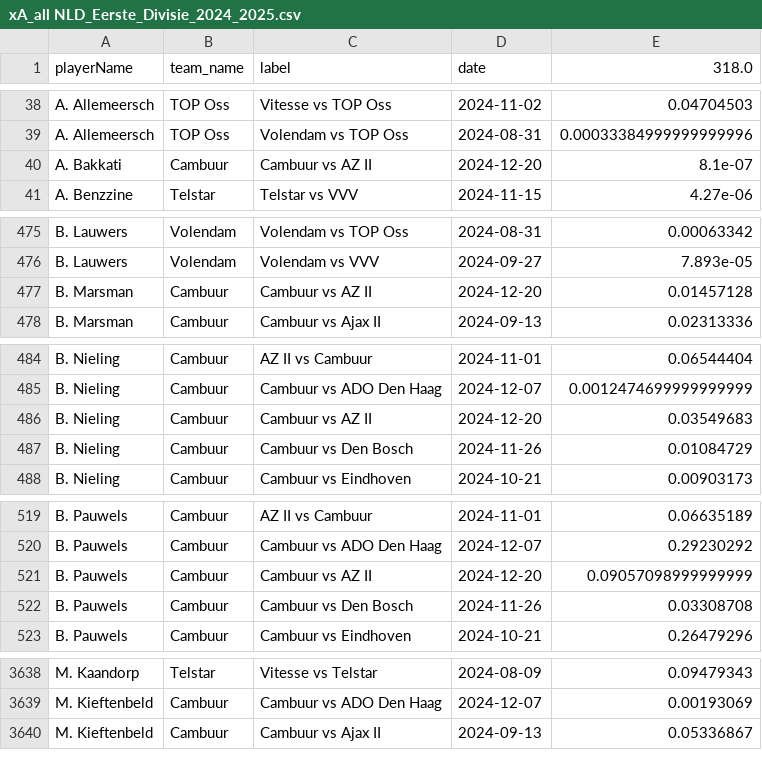
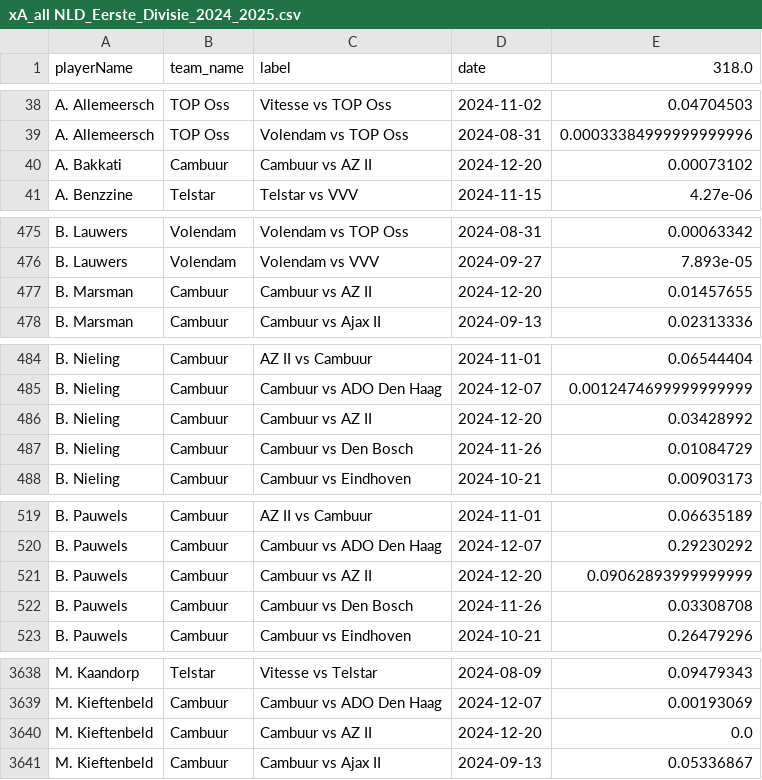
Before and after one commit to AC-Horsens/AC-Horsens-scouting, a CSV file: NLD_Eerste_Divisie_2024_2025/xA_all NLD_Eerste_Divisie_2024_2025.csv, drawn as a sheet; only a part is shown, gaps mark what is left out; the diff covers the shown part only.

```diff
--- a/NLD_Eerste_Divisie_2024_2025/xA_all NLD_Eerste_Divisie_2024_2025.csv
+++ b/NLD_Eerste_Divisie_2024_2025/xA_all NLD_Eerste_Divisie_2024_2025.csv
@@ -39,3 +39,3 @@ A. Allemeersch,TOP Oss,Vitesse vs TOP Oss,2024-11-02,0.04704503
 A. Allemeersch,TOP Oss,Volendam vs TOP Oss,2024-08-31,0.00033384999999999996
-A. Bakkati,Cambuur,Cambuur vs AZ II,2024-12-20,8.1e-07
+A. Bakkati,Cambuur,Cambuur vs AZ II,2024-12-20,0.00073102
 A. Benzzine,Telstar,Telstar vs VVV,2024-11-15,4.27e-06
@@ -476,3 +476,3 @@ B. Lauwers,Volendam,Volendam vs TOP Oss,2024-08-31,0.00063342
 B. Lauwers,Volendam,Volendam vs VVV,2024-09-27,7.893e-05
-B. Marsman,Cambuur,Cambuur vs AZ II,2024-12-20,0.01457128
+B. Marsman,Cambuur,Cambuur vs AZ II,2024-12-20,0.01457655
 B. Marsman,Cambuur,Cambuur vs Ajax II,2024-09-13,0.02313336
@@ -485,3 +485,3 @@ B. Nieling,Cambuur,AZ II vs Cambuur,2024-11-01,0.06544404
 B. Nieling,Cambuur,Cambuur vs ADO Den Haag,2024-12-07,0.0012474699999999999
-B. Nieling,Cambuur,Cambuur vs AZ II,2024-12-20,0.03549683
+B. Nieling,Cambuur,Cambuur vs AZ II,2024-12-20,0.03428992
 B. Nieling,Cambuur,Cambuur vs Den Bosch,2024-11-26,0.01084729
@@ -520,3 +520,3 @@ B. Pauwels,Cambuur,AZ II vs Cambuur,2024-11-01,0.06635189
 B. Pauwels,Cambuur,Cambuur vs ADO Den Haag,2024-12-07,0.29230292
-B. Pauwels,Cambuur,Cambuur vs AZ II,2024-12-20,0.09057098999999999
+B. Pauwels,Cambuur,Cambuur vs AZ II,2024-12-20,0.09062893999999999
 B. Pauwels,Cambuur,Cambuur vs Den Bosch,2024-11-26,0.03308708
@@ -3639,2 +3639,3 @@ M. Kaandorp,Telstar,Vitesse vs Telstar,2024-08-09,0.09479343
 M. Kieftenbeld,Cambuur,Cambuur vs ADO Den Haag,2024-12-07,0.00193069
+M. Kieftenbeld,Cambuur,Cambuur vs AZ II,2024-12-20,0.0
 M. Kieftenbeld,Cambuur,Cambuur vs Ajax II,2024-09-13,0.05336867
```
Also changed, not shown: 18 edited cells elsewhere in this file, BEL_Challenger_Pro_League_2024_2025/xg_all BEL_Challenger_Pro_League_2024_2025.csv, BEL_First_Division_A_2024_2025/xg_all BEL_First_Division_A_2024_2025.csv, 26 other files.
